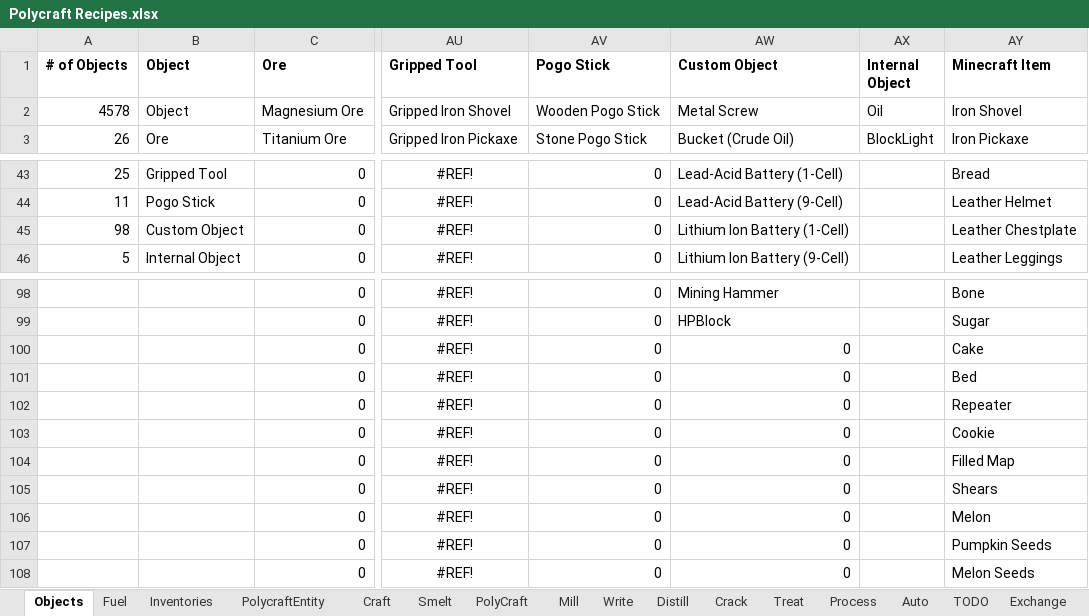
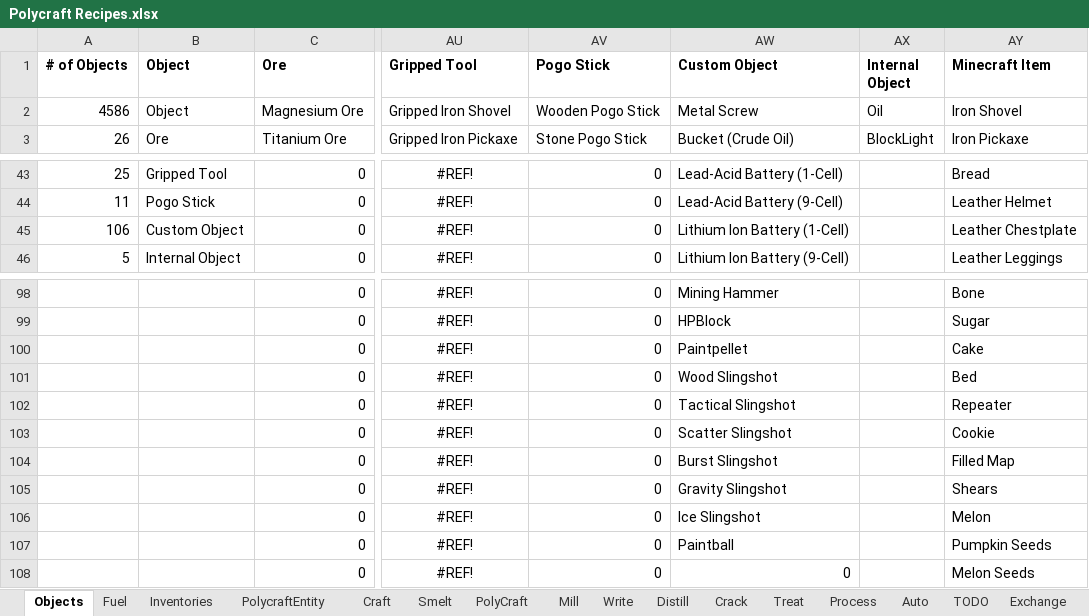
Before and after one commit to PolycraftWorld/polycraft-world, an Excel workbook: config/Polycraft Recipes.xlsx, sheet Objects, drawn as a sheet; only a part is shown, gaps mark what is left out; values as stored, in another font and other column widths than the file's, no borders; the diff names each change by its address in the sheet, - before the commit and + after, or states it on an @@ line.

Commit message:
/color changes color, paint now colors wool, the cube knows all

```diff
--- a/config/Polycraft Recipes.xlsx (sheet Objects)
+++ b/config/Polycraft Recipes.xlsx (sheet Objects)
-A2 (# of Objects): 4578
+A2 (# of Objects): 4586
-A45 (# of Objects): 98
+A45 (# of Objects): 106
-AW100 (Custom Object): 0
+AW100 (Custom Object): Paintpellet
-AW101 (Custom Object): 0
+AW101 (Custom Object): Wood Slingshot
-AW102 (Custom Object): 0
+AW102 (Custom Object): Tactical Slingshot
-AW103 (Custom Object): 0
+AW103 (Custom Object): Scatter Slingshot
-AW104 (Custom Object): 0
+AW104 (Custom Object): Burst Slingshot
-AW105 (Custom Object): 0
+AW105 (Custom Object): Gravity Slingshot
-AW106 (Custom Object): 0
+AW106 (Custom Object): Ice Slingshot
-AW107 (Custom Object): 0
+AW107 (Custom Object): Paintball
```
Also changed, not shown: sheet PolycraftEntity, config/Polycraft Learning.xlsx, config/Polycraft Materials.xlsx, 9 other files.
